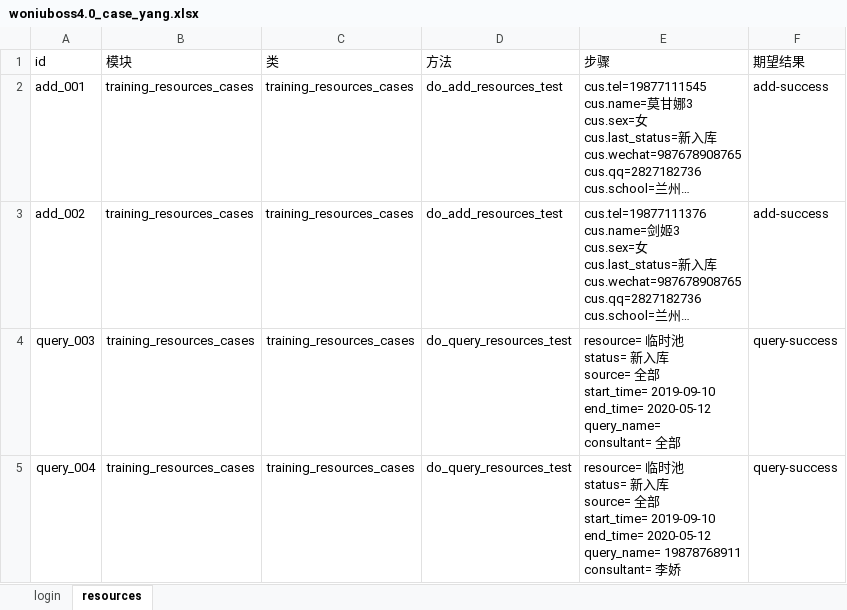
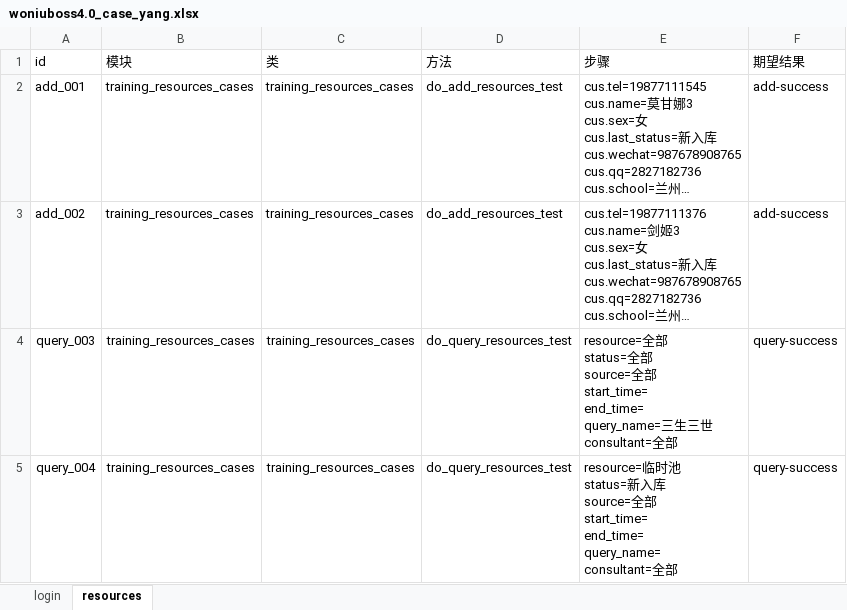
Before and after one commit to yang632/testing, an Excel workbook: data/woniuboss4.0_case_yang.xlsx, sheet resources, drawn as a sheet; long unchanged cells end in …; values as stored, in another font and other column widths than the file's, no borders; ↵ is a line break in a cell; the diff names each change by its address in the sheet, - before the commit and + after, or states it on an @@ line.

```diff
--- a/data/woniuboss4.0_case_yang.xlsx (sheet resources)
+++ b/data/woniuboss4.0_case_yang.xlsx (sheet resources)
-E4 (步骤): resource= 临时池 ↵ status= 新入库 ↵ source= 全部 ↵ start_time= 2019-09-10 ↵ end_time= 2020-05-12 ↵ query_name= ↵ consultant= 全…
+E4 (步骤): resource=全部 ↵ status=全部 ↵ source=全部 ↵ start_time= ↵ end_time= ↵ query_name=三生三世 ↵ consultant=全…
-E5 (步骤): …start_time= 2019-09-10 ↵ end_time= 2020-05-12 ↵ query_name= 19878768911 ↵ consultant= 李娇
+E5 (步骤): …start_time= ↵ end_time= ↵ query_name= ↵ consultant=全部
```
Also changed, not shown: 5 other files.
